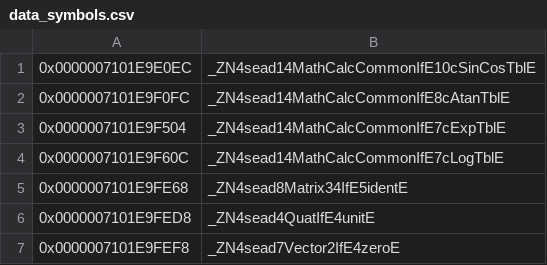
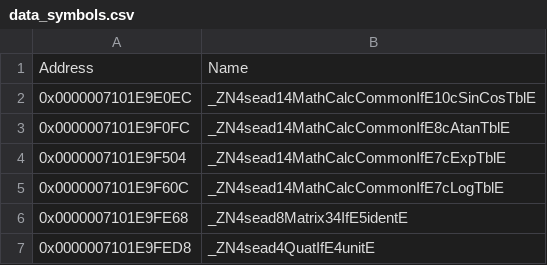
Before and after one commit to snrubrm/botw, a CSV file: data/data_symbols.csv, drawn as a sheet; only a part is shown; the shorter side is filled out with more unchanged rows.

Commit message:
Add a header row to data_symbols.csv
viking reads the file with has_headers(true), so the first symbol (sead cSinCosTbl) was never checked.

```diff
--- a/data/data_symbols.csv
+++ b/data/data_symbols.csv
@@ -1 +1,2 @@
+Address,Name
 0x0000007101E9E0EC,_ZN4sead14MathCalcCommonIfE10cSinCosTblE
```
